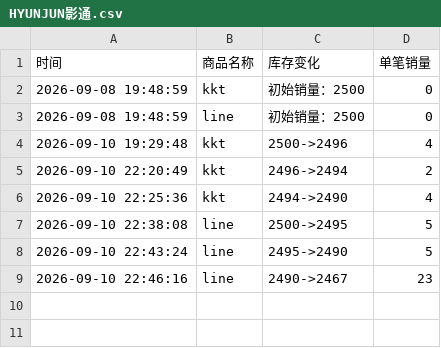
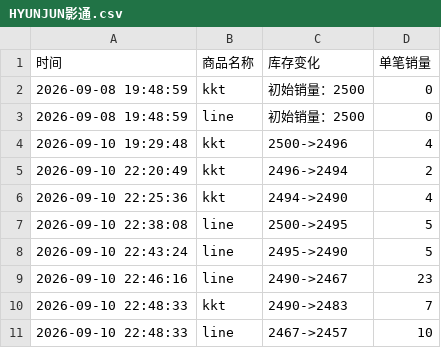
Before and after one commit to Juineii/nouera_md0910, a CSV file: HYUNJUN影通.csv, drawn as a sheet.

```diff
--- a/HYUNJUN影通.csv
+++ b/HYUNJUN影通.csv
@@ -9 +9,3 @@
 2026-09-10 22:46:16,line,2490->2467,23
+2026-09-10 22:48:33,kkt,2490->2483,7
+2026-09-10 22:48:33,line,2467->2457,10
```
Also changed, not shown: FAN影通.csv.
